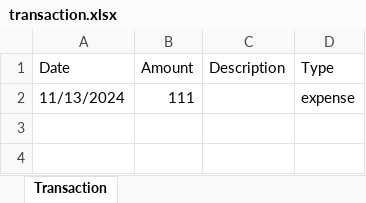
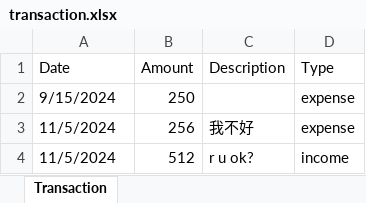
Before and after one commit to benjamin474/BudgetAssistant, an Excel workbook: download/transaction.xlsx, sheet Transaction, drawn as a sheet; values as stored, in another font and other column widths than the file's, no borders; removed rows and columns are numbered as before the commit, all else as after; the diff names each change by its address in the sheet, - before the commit and + after, or states it on an @@ line.

```diff
--- a/download/transaction.xlsx (sheet Transaction)
+++ b/download/transaction.xlsx (sheet Transaction)
-row 2: 11/13/2024 | 111 |  | expense
+row 2: 9/15/2024 | 250 |  | expense
+row 3: 11/5/2024 | 256 | 我不好 | expense
+row 4: 11/5/2024 | 512 | r u ok? | income
```
Also changed, not shown: 3 other files.
